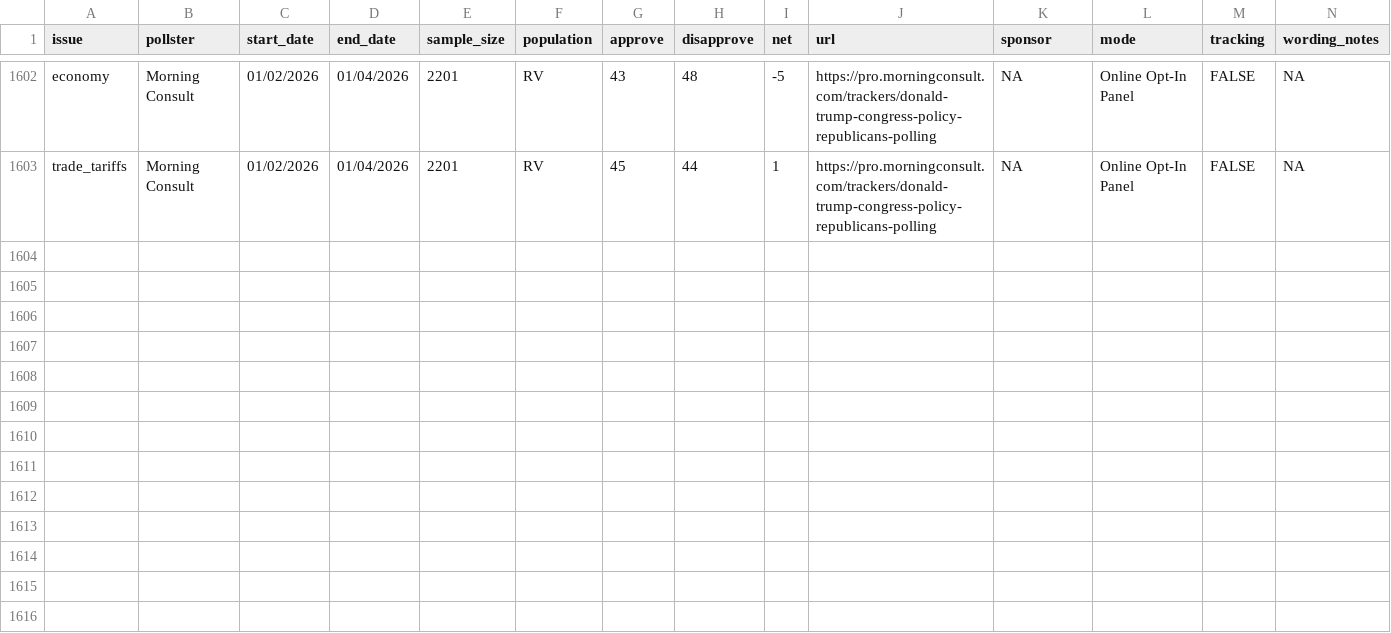
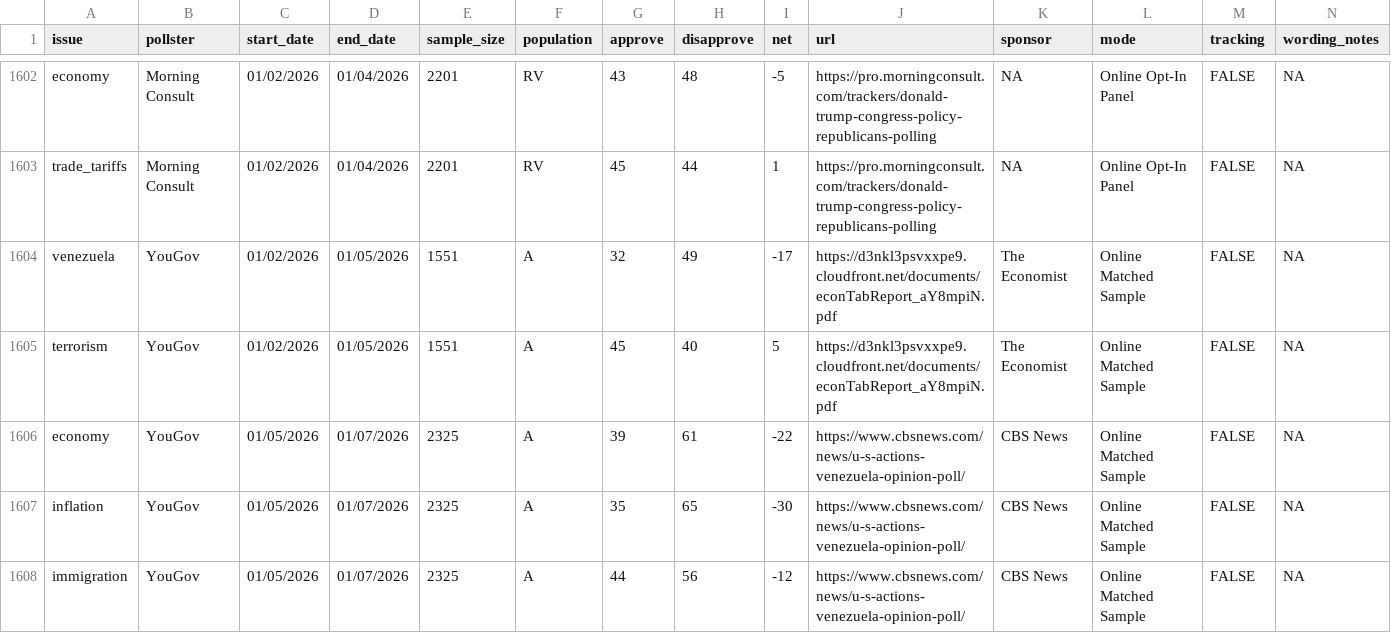
Before and after one commit to Hackquantumcpp/snoutcounter-backend, a CSV file: data/president_issue_approval_polls.csv, drawn as a sheet; only a part is shown, gaps mark what is left out; rows hold the shown columns only; the diff names each change by its address in the sheet, - before the commit and + after, or states it on an @@ line.

```diff
--- a/data/president_issue_approval_polls.csv
+++ b/data/president_issue_approval_polls.csv
+row 1604: venezuela | YouGov | 01/02/2026 | 01/05/2026 | 1551 | A | 32 | 49 | -17 | https://d3nkl3psvxxpe9.cloudfront.net/documents/econTabReport_aY8mpiN.pdf | The Economist | Online Matched Sample | FALSE | NA
+row 1605: terrorism | YouGov | 01/02/2026 | 01/05/2026 | 1551 | A | 45 | 40 | 5 | https://d3nkl3psvxxpe9.cloudfront.net/documents/econTabReport_aY8mpiN.pdf | The Economist | Online Matched Sample | FALSE | NA
+row 1606: economy | YouGov | 01/05/2026 | 01/07/2026 | 2325 | A | 39 | 61 | -22 | https://www.cbsnews.com/news/u-s-actions-venezuela-opinion-poll/ | CBS News | Online Matched Sample | FALSE | NA
+row 1607: inflation | YouGov | 01/05/2026 | 01/07/2026 | 2325 | A | 35 | 65 | -30 | https://www.cbsnews.com/news/u-s-actions-venezuela-opinion-poll/ | CBS News | Online Matched Sample | FALSE | NA
+row 1608: immigration | YouGov | 01/05/2026 | 01/07/2026 | 2325 | A | 44 | 56 | -12 | https://www.cbsnews.com/news/u-s-actions-venezuela-opinion-poll/ | CBS News | Online Matched Sample | FALSE | NA
```
Also changed, not shown: averages/presidential_RV_approval.csv, averages/presidential_gen_approval.csv, 5 other files.
